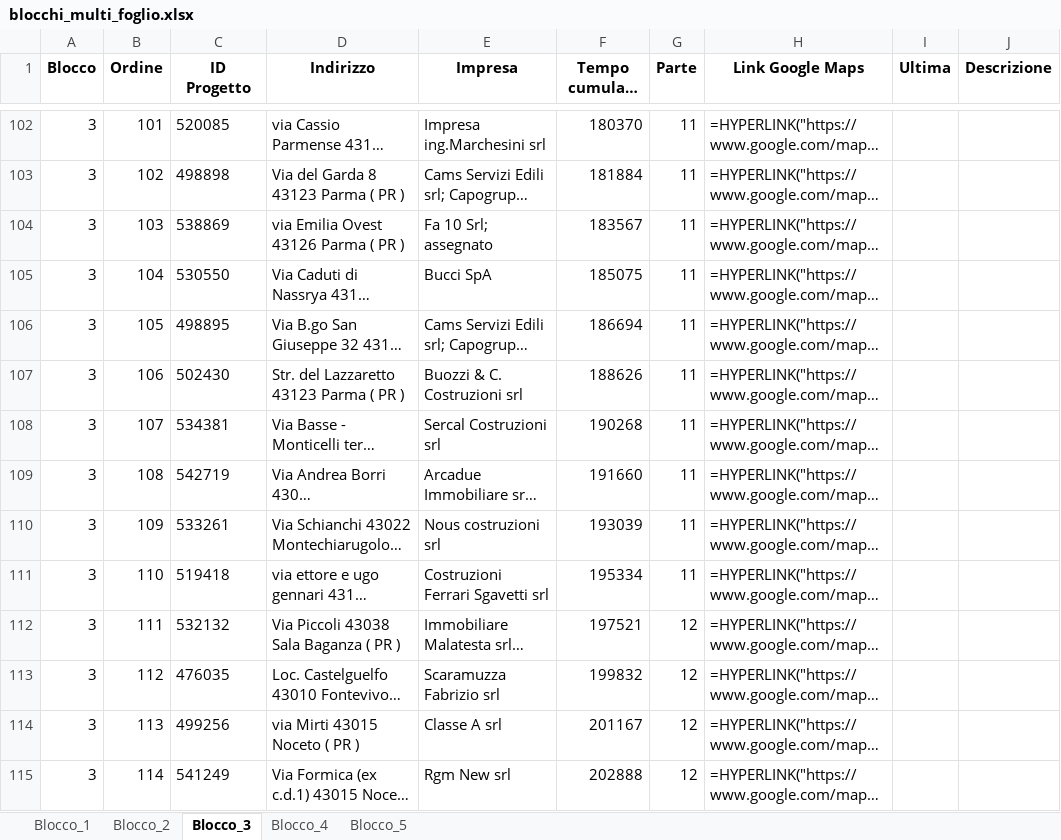
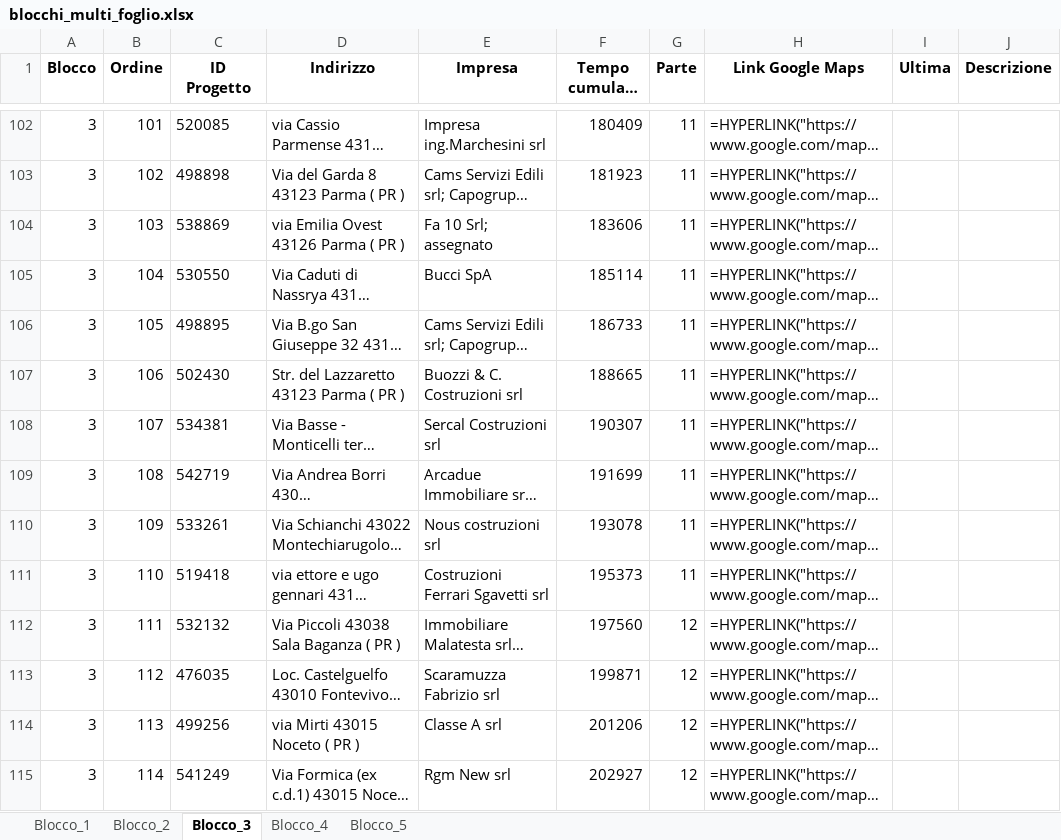
Before and after one commit to shadowb0y/organizzatore_viaggi_carlo2, an Excel workbook: blocchi_multi_foglio.xlsx, sheet Blocco_3, drawn as a sheet; only a part is shown, gaps mark what is left out; long unchanged cells end in …; values as stored, in another font and other column widths than the file's, no borders; formulas without a stored value are shown as written; the diff covers the shown part only; the diff names each change by its address in the sheet, - before the commit and + after, or states it on an @@ line.

```diff
--- a/blocchi_multi_foglio.xlsx (sheet Blocco_3)
+++ b/blocchi_multi_foglio.xlsx (sheet Blocco_3)
-F102 (Tempo cumulato (s)): 180370
+F102 (Tempo cumulato (s)): 180409
-F103 (Tempo cumulato (s)): 181884
+F103 (Tempo cumulato (s)): 181923
-F104 (Tempo cumulato (s)): 183567
+F104 (Tempo cumulato (s)): 183606
-F105 (Tempo cumulato (s)): 185075
+F105 (Tempo cumulato (s)): 185114
-F106 (Tempo cumulato (s)): 186694
+F106 (Tempo cumulato (s)): 186733
-F107 (Tempo cumulato (s)): 188626
+F107 (Tempo cumulato (s)): 188665
-F108 (Tempo cumulato (s)): 190268
+F108 (Tempo cumulato (s)): 190307
-F109 (Tempo cumulato (s)): 191660
+F109 (Tempo cumulato (s)): 191699
-F110 (Tempo cumulato (s)): 193039
+F110 (Tempo cumulato (s)): 193078
-F111 (Tempo cumulato (s)): 195334
+F111 (Tempo cumulato (s)): 195373
-F112 (Tempo cumulato (s)): 197521
+F112 (Tempo cumulato (s)): 197560
-F113 (Tempo cumulato (s)): 199832
+F113 (Tempo cumulato (s)): 199871
-F114 (Tempo cumulato (s)): 201167
+F114 (Tempo cumulato (s)): 201206
-F115 (Tempo cumulato (s)): 202888
+F115 (Tempo cumulato (s)): 202927
```
Also changed, not shown: 87 edited cells elsewhere in this sheet, sheet Blocco_2, sheet Blocco_1, 8 other files.
